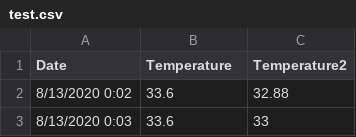
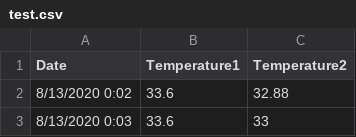
Before and after one commit to ens4dz/esp8266_Temperature, a CSV file: test.csv, drawn as a sheet; only a part is shown.

Commit message:
Update test.csv

```diff
--- a/test.csv
+++ b/test.csv
@@ -1,2 +1,2 @@
-Date,Temperature,Temperature2
+Date,Temperature1,Temperature2
 8/13/2020 0:02,33.6,32.88
```
